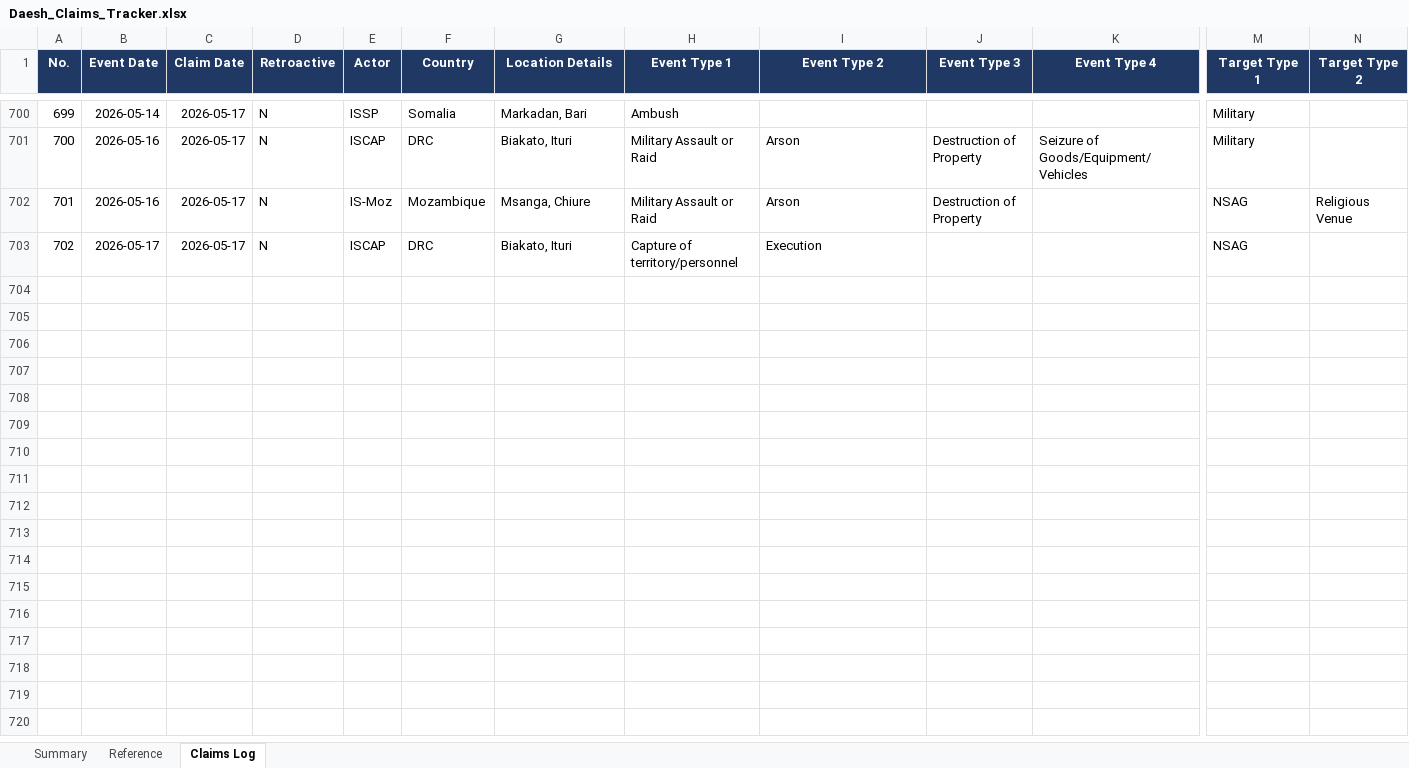
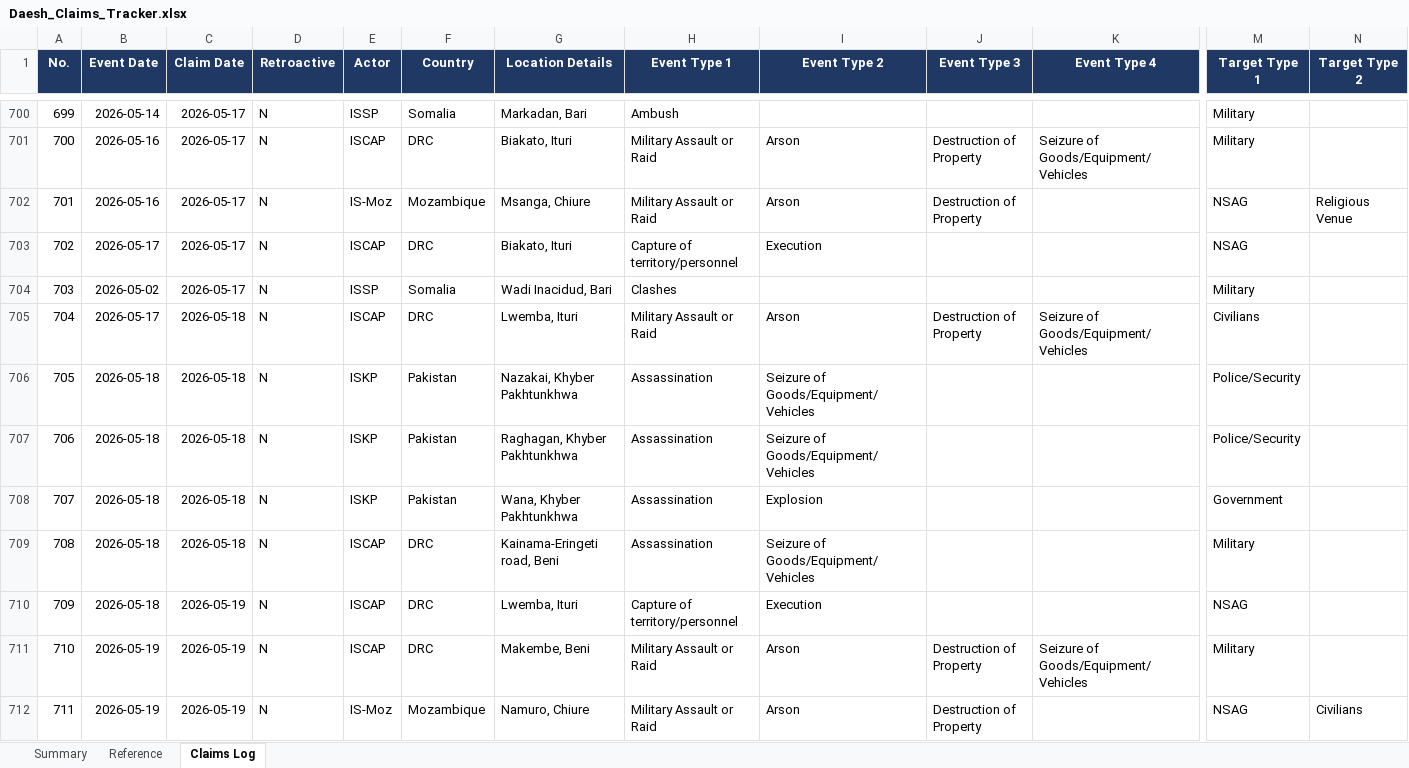
Before and after one commit to tomasz-rolbiecki/daesh-tracker, an Excel workbook: data/Daesh_Claims_Tracker.xlsx, sheet Claims Log, drawn as a sheet; only a part is shown, gaps mark what is left out; values as stored, in another font and other column widths than the file's, no borders; charts and pictures and conditional formats not drawn; rows hold the shown columns only; the diff covers the shown part only; the diff names each change by its address in the sheet, - before the commit and + after, or states it on an @@ line.

Commit message:
Add files via upload

```diff
--- a/data/Daesh_Claims_Tracker.xlsx (sheet Claims Log)
+++ b/data/Daesh_Claims_Tracker.xlsx (sheet Claims Log)
+row 704: 703 | 2026-05-02 | 2026-05-17 | N | ISSP | Somalia | Wadi Inacidud, Bari | Clashes |  |  |  | Military
+row 705: 704 | 2026-05-17 | 2026-05-18 | N | ISCAP | DRC | Lwemba, Ituri | Military Assault or Raid | Arson | Destruction of Property | Seizure of Goods/Equipment/Vehicles | Civilians
+row 706: 705 | 2026-05-18 | 2026-05-18 | N | ISKP | Pakistan | Nazakai, Khyber Pakhtunkhwa | Assassination | Seizure of Goods/Equipment/Vehicles |  |  | Police/Security
+row 707: 706 | 2026-05-18 | 2026-05-18 | N | ISKP | Pakistan | Raghagan, Khyber Pakhtunkhwa | Assassination | Seizure of Goods/Equipment/Vehicles |  |  | Police/Security
+row 708: 707 | 2026-05-18 | 2026-05-18 | N | ISKP | Pakistan | Wana, Khyber Pakhtunkhwa | Assassination | Explosion |  |  | Government
+row 709: 708 | 2026-05-18 | 2026-05-18 | N | ISCAP | DRC | Kainama-Eringeti road, Beni | Assassination | Seizure of Goods/Equipment/Vehicles |  |  | Military
+row 710: 709 | 2026-05-18 | 2026-05-19 | N | ISCAP | DRC | Lwemba, Ituri | Capture of territory/personnel | Execution |  |  | NSAG
+row 711: 710 | 2026-05-19 | 2026-05-19 | N | ISCAP | DRC | Makembe, Beni | Military Assault or Raid | Arson | Destruction of Property | Seizure of Goods/Equipment/Vehicles | Military
+row 712: 711 | 2026-05-19 | 2026-05-19 | N | IS-Moz | Mozambique | Namuro, Chiure | Military Assault or Raid | Arson | Destruction of Property |  | NSAG | Civilians
```
Also changed, not shown: 96 added rows and 4 edited cells elsewhere in this sheet, sheet Summary.
